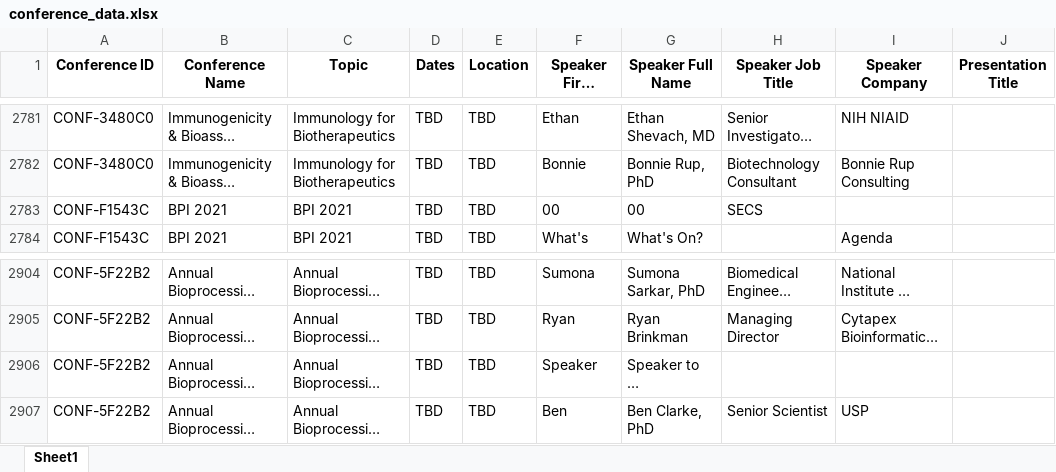
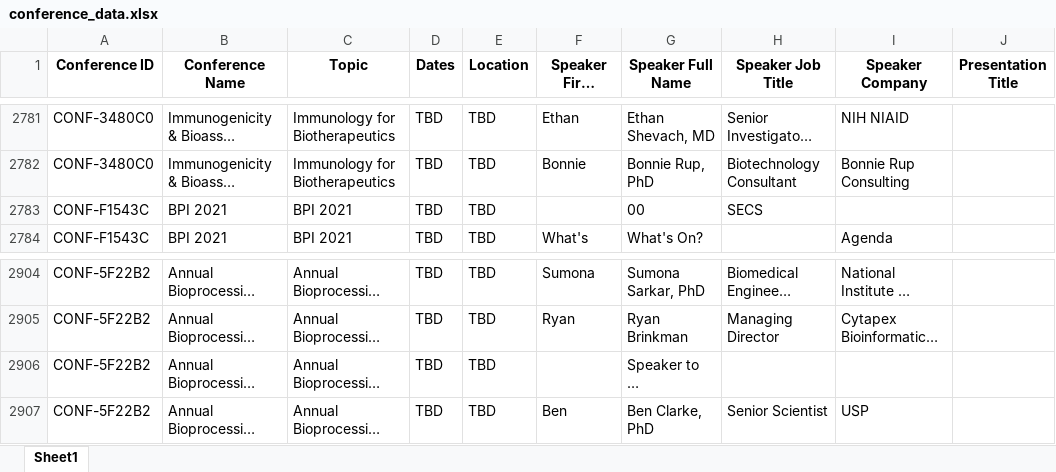
Before and after one commit to stoilsteve-hub/conference-hunter, an Excel workbook: conference_data.xlsx, sheet Sheet1, drawn as a sheet; only a part is shown, gaps mark what is left out; long unchanged cells end in …; values as stored, in another font and other column widths than the file's, no borders; the diff covers the shown part only; the diff names each change by its address in the sheet, - before the commit and + after, or states it on an @@ line.

Commit message:
Final column-by-column validation: cleared 7 suspicious first names

```diff
--- a/conference_data.xlsx (sheet Sheet1)
+++ b/conference_data.xlsx (sheet Sheet1)
-F2783 (Speaker First Name): 00
+F2783 (Speaker First Name): (empty)
-F2906 (Speaker First Name): Speaker
+F2906 (Speaker First Name): (empty)
```
Also changed, not shown: 5 edited cells elsewhere in this sheet.
